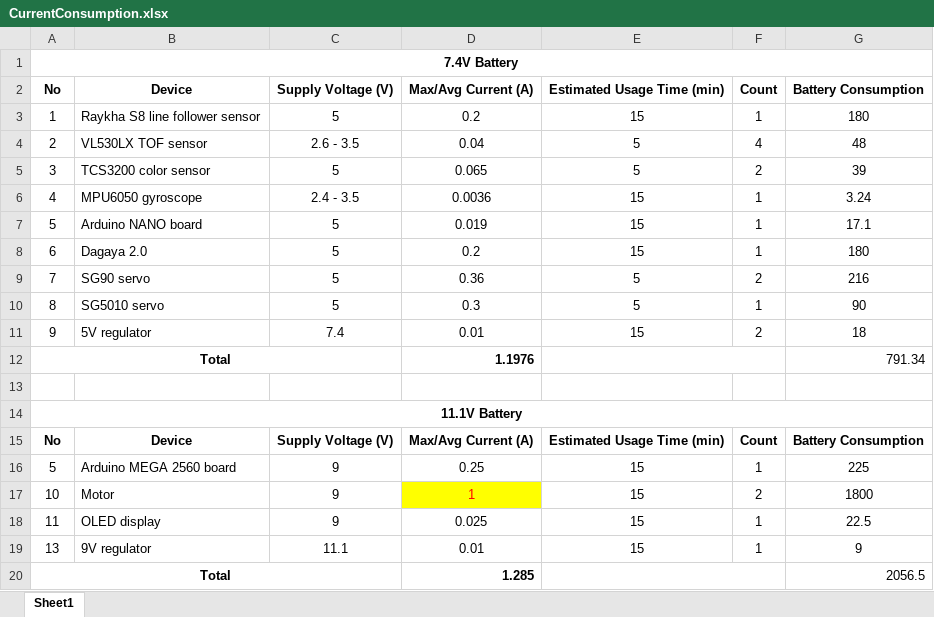
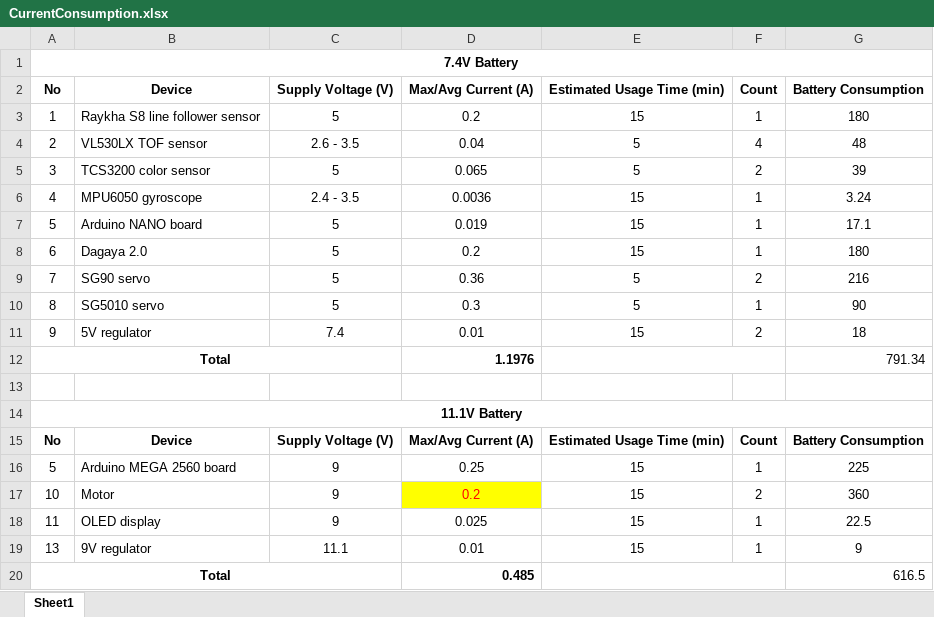
Before and after one commit to PamudithaSomarathne/BASC2020, an Excel workbook: Documents/MotorSelection/CurrentConsumption.xlsx, sheet Sheet1, drawn as a sheet; values as stored, in another font and other column widths than the file's, no borders; the diff names each change by its address in the sheet, - before the commit and + after, or states it on an @@ line.

Commit message:
Documentations

```diff
--- a/Documents/MotorSelection/CurrentConsumption.xlsx (sheet Sheet1)
+++ b/Documents/MotorSelection/CurrentConsumption.xlsx (sheet Sheet1)
-D17 (Max/Avg Current (A)): 1
+D17 (Max/Avg Current (A)): 0.2
-G17 (Battery Consumption): 1800
+G17 (Battery Consumption): 360
-D20 (Max/Avg Current (A)): 1.285
+D20 (Max/Avg Current (A)): 0.485
-G20 (Battery Consumption): 2056.5
+G20 (Battery Consumption): 616.5
```
Also changed, not shown: 20 other files.
